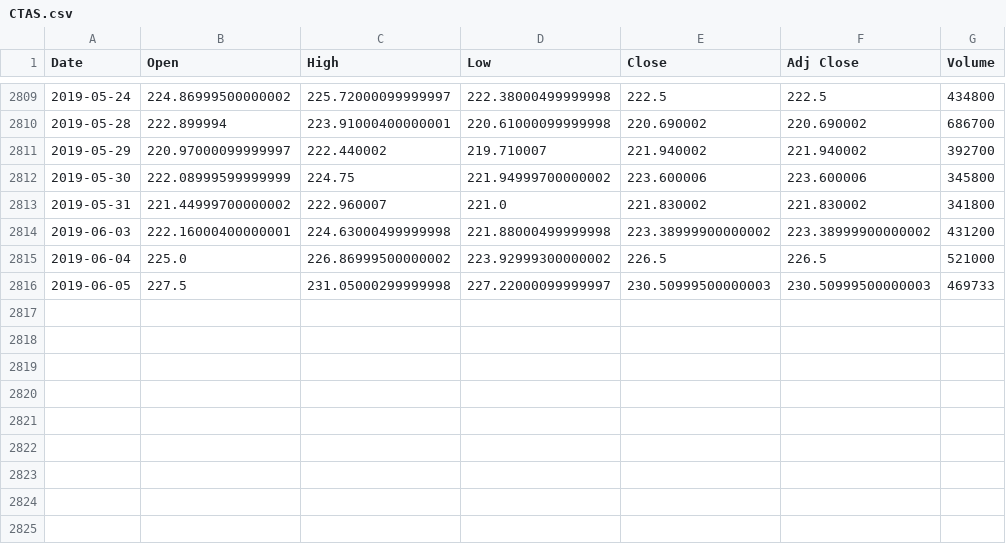
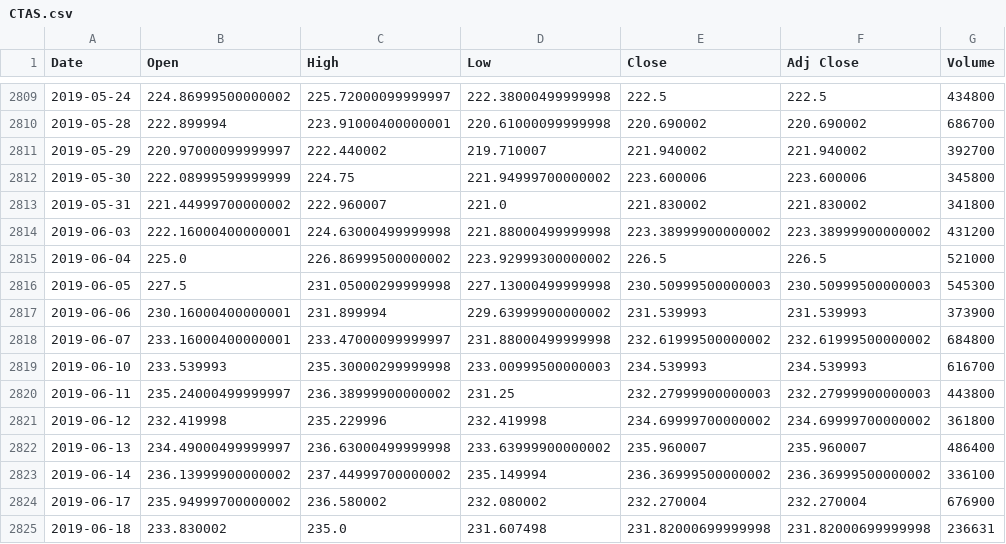
Before and after one commit to BraulioSanchez/scc5943projeto, a CSV file: data/CTAS.csv, drawn as a sheet; only a part is shown, gaps mark what is left out.

```diff
--- a/data/CTAS.csv
+++ b/data/CTAS.csv
@@ -2815,2 +2815,11 @@ Date,Open,High,Low,Close,Adj Close,Volume
 2019-06-04,225.0,226.86999500000002,223.92999300000002,226.5,226.5,521000
-2019-06-05,227.5,231.05000299999998,227.22000099999997,230.50999500000003,230.50999500000003,469733
+2019-06-05,227.5,231.05000299999998,227.13000499999998,230.50999500000003,230.50999500000003,545300
+2019-06-06,230.16000400000001,231.899994,229.63999900000002,231.539993,231.539993,373900
+2019-06-07,233.16000400000001,233.47000099999997,231.88000499999998,232.61999500000002,232.61999500000002,684800
+2019-06-10,233.539993,235.30000299999998,233.00999500000003,234.539993,234.539993,616700
+2019-06-11,235.24000499999997,236.38999900000002,231.25,232.27999900000003,232.27999900000003,443800
+2019-06-12,232.419998,235.229996,232.419998,234.69999700000002,234.69999700000002,361800
+2019-06-13,234.49000499999997,236.63000499999998,233.63999900000002,235.960007,235.960007,486400
+2019-06-14,236.13999900000002,237.44999700000002,235.149994,236.36999500000002,236.36999500000002,336100
+2019-06-17,235.94999700000002,236.580002,232.080002,232.270004,232.270004,676900
+2019-06-18,233.830002,235.0,231.607498,231.82000699999998,231.82000699999998,236631
```
Also changed, not shown: data/CLX.csv, data/CRM.csv, 15 other files.
